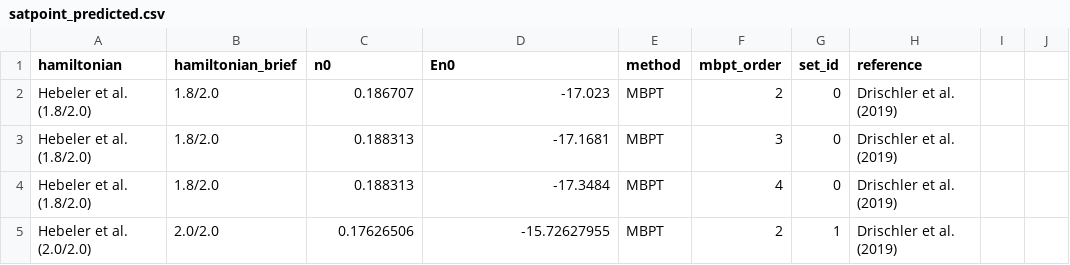
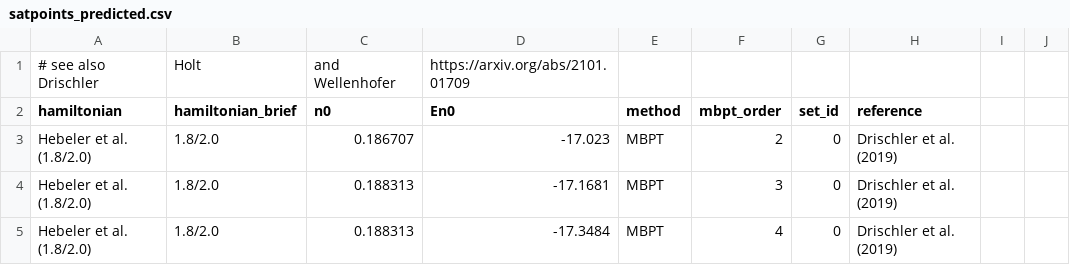
Before and after one commit to cdrischler/nuclear_saturation, a CSV file: data/satpoints_predicted.csv (was data/satpoint_predicted.csv), drawn as a sheet; only a part is shown; the shorter side is filled out with more unchanged rows.

```diff
--- a/data/satpoint_predicted.csv
+++ b/data/satpoints_predicted.csv
@@ -1 +1,2 @@
+# see also Drischler, Holt, and Wellenhofer, https://arxiv.org/abs/2101.01709
 hamiltonian,hamiltonian_brief,n0,En0,method,mbpt_order,set_id,reference,,
```
Also changed, not shown: 2 other files.
